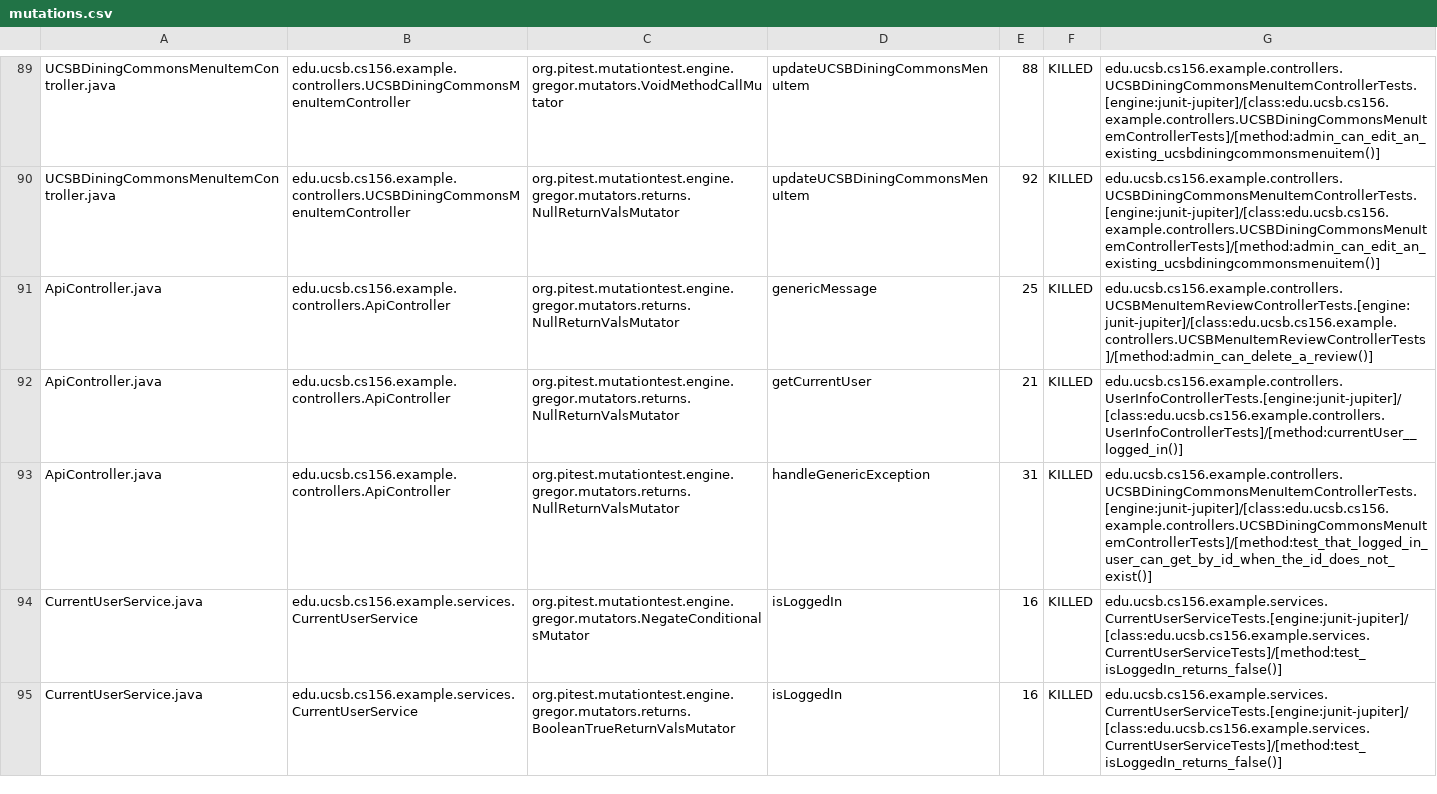
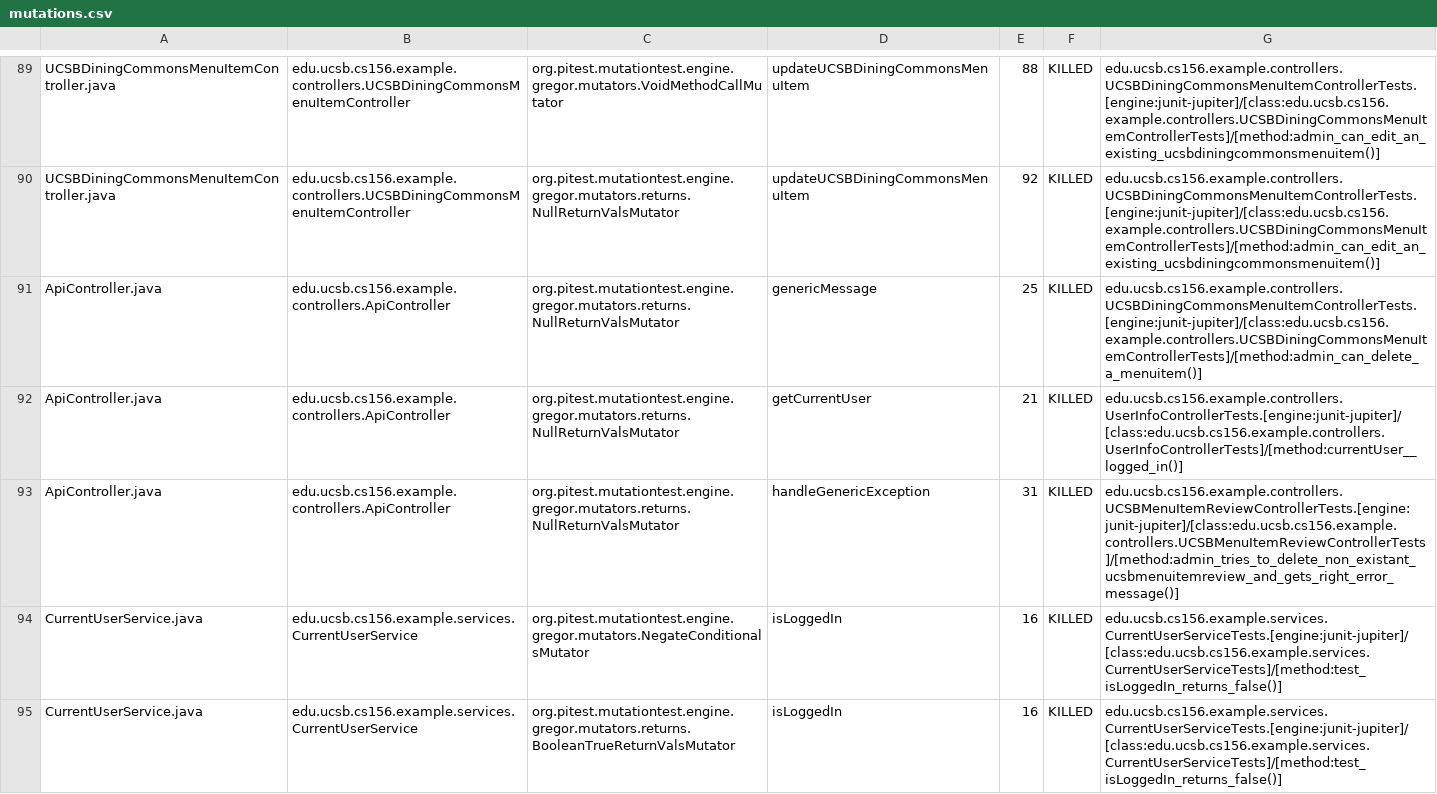
Before and after one commit to ucsb-cs156-f23/team02-f23-7pm-1, a CSV file: prs/60/pitest/mutations.csv, drawn as a sheet; only a part is shown, gaps mark what is left out.

Commit message:
Deploying to gh-pages from @ ucsb-cs156-f23/team02-f23-7pm-1@59a20a95efa80c87595c24059f06909f80544b00 🚀

```diff
--- a/prs/60/pitest/mutations.csv
+++ b/prs/60/pitest/mutations.csv
@@ -90,5 +90,5 @@ UCSBDiningCommonsMenuItemController.java,edu.ucsb.cs156.example.controllers.UCSB
 UCSBDiningCommonsMenuItemController.java,edu.ucsb.cs156.example.controllers.UCSBDiningCommonsMenuItemController,org.pitest.mutationtest.engine.gregor.mutators.returns.NullReturnValsMutator,updateUCSBDiningCommonsMenuItem,92,KILLED,edu.ucsb.cs156.example.controllers.UCSBDiningCommonsMenuItemControllerTests.[engine:junit-jupiter]/[class:edu.ucsb.cs156.example.controllers.UCSBDiningCommonsMenuItemControllerTests]/[method:admin_can_edit_an_existing_ucsbdiningcommonsmenuitem()]
-ApiController.java,edu.ucsb.cs156.example.controllers.ApiController,org.pitest.mutationtest.engine.gregor.mutators.returns.NullReturnValsMutator,genericMessage,25,KILLED,edu.ucsb.cs156.example.controllers.UCSBMenuItemReviewControllerTests.[engine:junit-jupiter]/[class:edu.ucsb.cs156.example.controllers.UCSBMenuItemReviewControllerTests]/[method:admin_can_delete_a_review()]
+ApiController.java,edu.ucsb.cs156.example.controllers.ApiController,org.pitest.mutationtest.engine.gregor.mutators.returns.NullReturnValsMutator,genericMessage,25,KILLED,edu.ucsb.cs156.example.controllers.UCSBDiningCommonsMenuItemControllerTests.[engine:junit-jupiter]/[class:edu.ucsb.cs156.example.controllers.UCSBDiningCommonsMenuItemControllerTests]/[method:admin_can_delete_a_menuitem()]
 ApiController.java,edu.ucsb.cs156.example.controllers.ApiController,org.pitest.mutationtest.engine.gregor.mutators.returns.NullReturnValsMutator,getCurrentUser,21,KILLED,edu.ucsb.cs156.example.controllers.UserInfoControllerTests.[engine:junit-jupiter]/[class:edu.ucsb.cs156.example.controllers.UserInfoControllerTests]/[method:currentUser__logged_in()]
-ApiController.java,edu.ucsb.cs156.example.controllers.ApiController,org.pitest.mutationtest.engine.gregor.mutators.returns.NullReturnValsMutator,handleGenericException,31,KILLED,edu.ucsb.cs156.example.controllers.UCSBDiningCommonsMenuItemControllerTests.[engine:junit-jupiter]/[class:edu.ucsb.cs156.example.controllers.UCSBDiningCommonsMenuItemControllerTests]/[method:test_that_logged_in_user_can_get_by_id_when_the_id_does_not_exist()]
+ApiController.java,edu.ucsb.cs156.example.controllers.ApiController,org.pitest.mutationtest.engine.gregor.mutators.returns.NullReturnValsMutator,handleGenericException,31,KILLED,edu.ucsb.cs156.example.controllers.UCSBMenuItemReviewControllerTests.[engine:junit-jupiter]/[class:edu.ucsb.cs156.example.controllers.UCSBMenuItemReviewControllerTests]/[method:admin_tries_to_delete_non_existant_ucsbmenuitemreview_and_gets_right_error_message()]
 CurrentUserService.java,edu.ucsb.cs156.example.services.CurrentUserService,org.pitest.mutationtest.engine.gregor.mutators.NegateConditionalsMutator,isLoggedIn,16,KILLED,edu.ucsb.cs156.example.services.CurrentUserServiceTests.[engine:junit-jupiter]/[class:edu.ucsb.cs156.example.services.CurrentUserServiceTests]/[method:test_isLoggedIn_returns_false()]
```
Also changed, not shown: 14 other files.
